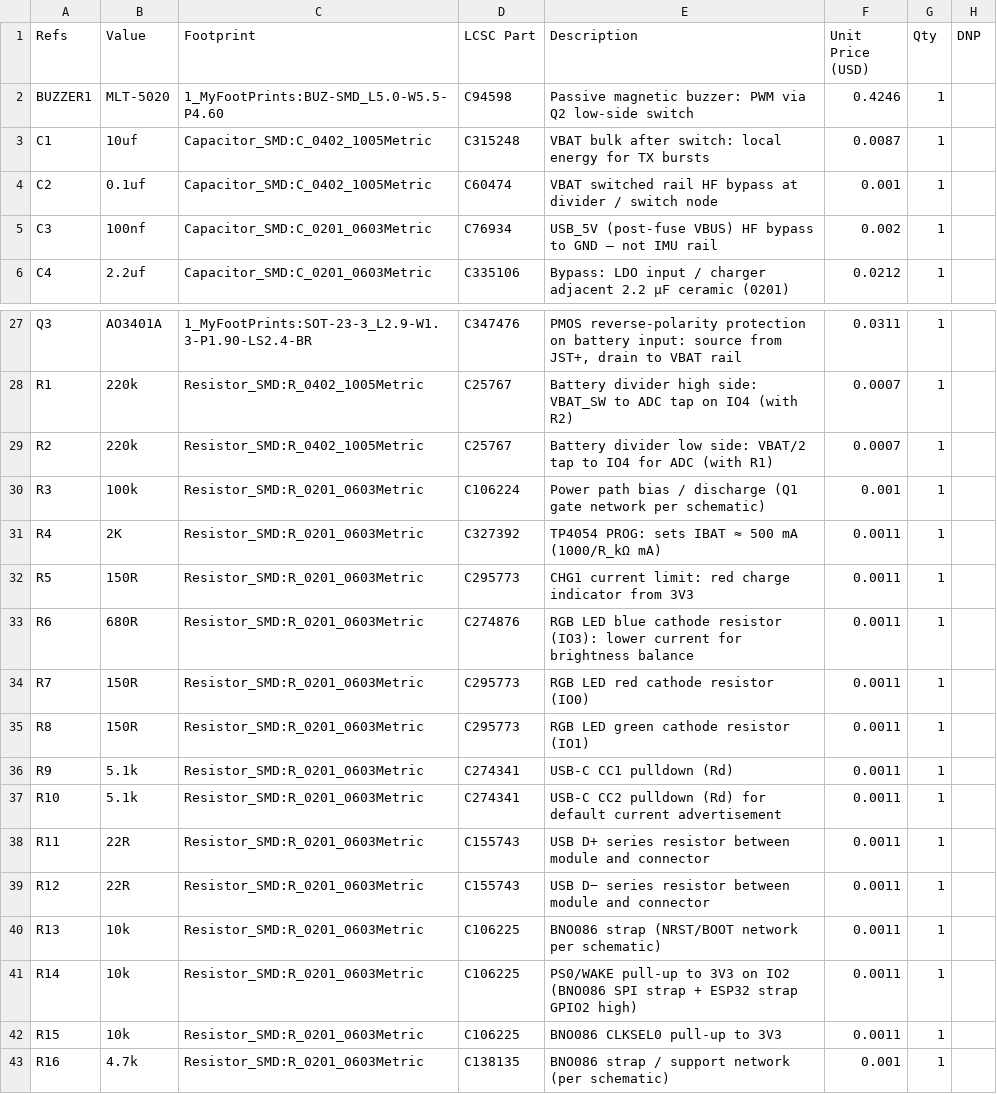
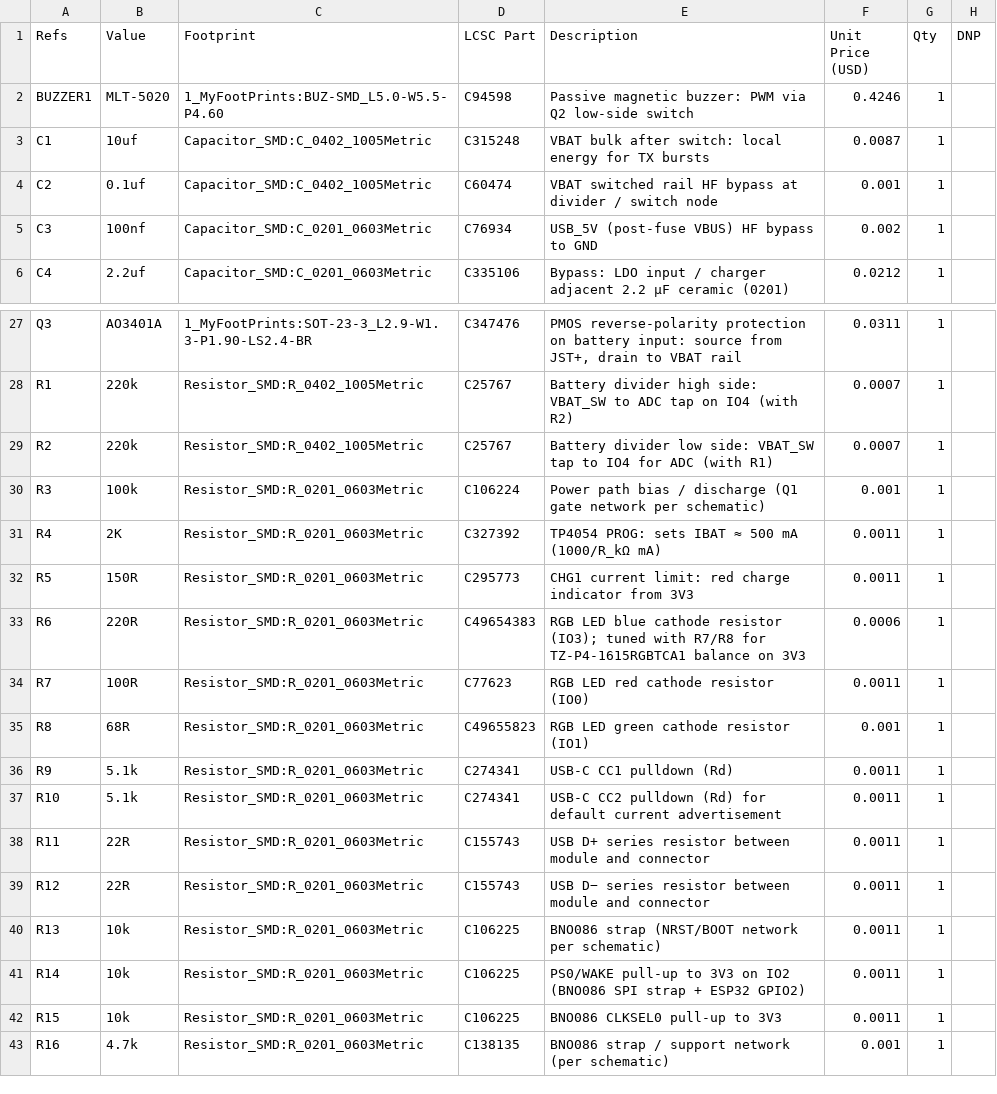
Before and after one commit to FugLong/Azimuth, a CSV file: kicad/Azimuth_Design/fab/Azimuth_bom.csv, drawn as a sheet; only a part is shown, gaps mark what is left out.

```diff
--- a/kicad/Azimuth_Design/fab/Azimuth_bom.csv
+++ b/kicad/Azimuth_Design/fab/Azimuth_bom.csv
@@ -4,3 +4,3 @@
 "C2","0.1uf","Capacitor_SMD:C_0402_1005Metric","C60474","VBAT switched rail HF bypass at divider / switch node","0.001","1",""
-"C3","100nf","Capacitor_SMD:C_0201_0603Metric","C76934","USB_5V (post-fuse VBUS) HF bypass to GND — not IMU rail","0.002","1",""
+"C3","100nf","Capacitor_SMD:C_0201_0603Metric","C76934","USB_5V (post-fuse VBUS) HF bypass to GND","0.002","1",""
 "C4","2.2uf","Capacitor_SMD:C_0201_0603Metric","C335106","Bypass: LDO input / charger adjacent 2.2 µF ceramic (0201)","0.0212","1",""
@@ -28,3 +28,3 @@
 "R1","220k","Resistor_SMD:R_0402_1005Metric","C25767","Battery divider high side: VBAT_SW to ADC tap on IO4 (with R2)","0.0007","1",""
-"R2","220k","Resistor_SMD:R_0402_1005Metric","C25767","Battery divider low side: VBAT/2 tap to IO4 for ADC (with R1)","0.0007","1",""
+"R2","220k","Resistor_SMD:R_0402_1005Metric","C25767","Battery divider low side: VBAT_SW tap to IO4 for ADC (with R1)","0.0007","1",""
 "R3","100k","Resistor_SMD:R_0201_0603Metric","C106224","Power path bias / discharge (Q1 gate network per schematic)","0.001","1",""
@@ -32,5 +32,5 @@
 "R5","150R","Resistor_SMD:R_0201_0603Metric","C295773","CHG1 current limit: red charge indicator from 3V3","0.0011","1",""
-"R6","680R","Resistor_SMD:R_0201_0603Metric","C274876","RGB LED blue cathode resistor (IO3): lower current for brightness balance","0.0011","1",""
-"R7","150R","Resistor_SMD:R_0201_0603Metric","C295773","RGB LED red cathode resistor (IO0)","0.0011","1",""
-"R8","150R","Resistor_SMD:R_0201_0603Metric","C295773","RGB LED green cathode resistor (IO1)","0.0011","1",""
+"R6","220R","Resistor_SMD:R_0201_0603Metric","C49654383","RGB LED blue cathode resistor (IO3); tuned with R7/R8 for TZ-P4-1615RGBTCA1 balance on 3V3","0.0006","1",""
+"R7","100R","Resistor_SMD:R_0201_0603Metric","C77623","RGB LED red cathode resistor (IO0)","0.0011","1",""
+"R8","68R","Resistor_SMD:R_0201_0603Metric","C49655823","RGB LED green cathode resistor (IO1)","0.001","1",""
 "R9","5.1k","Resistor_SMD:R_0201_0603Metric","C274341","USB-C CC1 pulldown (Rd)","0.0011","1",""
@@ -40,3 +40,3 @@
 "R13","10k","Resistor_SMD:R_0201_0603Metric","C106225","BNO086 strap (NRST/BOOT network per schematic)","0.0011","1",""
-"R14","10k","Resistor_SMD:R_0201_0603Metric","C106225","PS0/WAKE pull-up to 3V3 on IO2 (BNO086 SPI strap + ESP32 strap GPIO2 high)","0.0011","1",""
+"R14","10k","Resistor_SMD:R_0201_0603Metric","C106225","PS0/WAKE pull-up to 3V3 on IO2 (BNO086 SPI strap + ESP32 GPIO2)","0.0011","1",""
 "R15","10k","Resistor_SMD:R_0201_0603Metric","C106225","BNO086 CLKSEL0 pull-up to 3V3","0.0011","1",""
```
Also changed, not shown: 15 other files.
